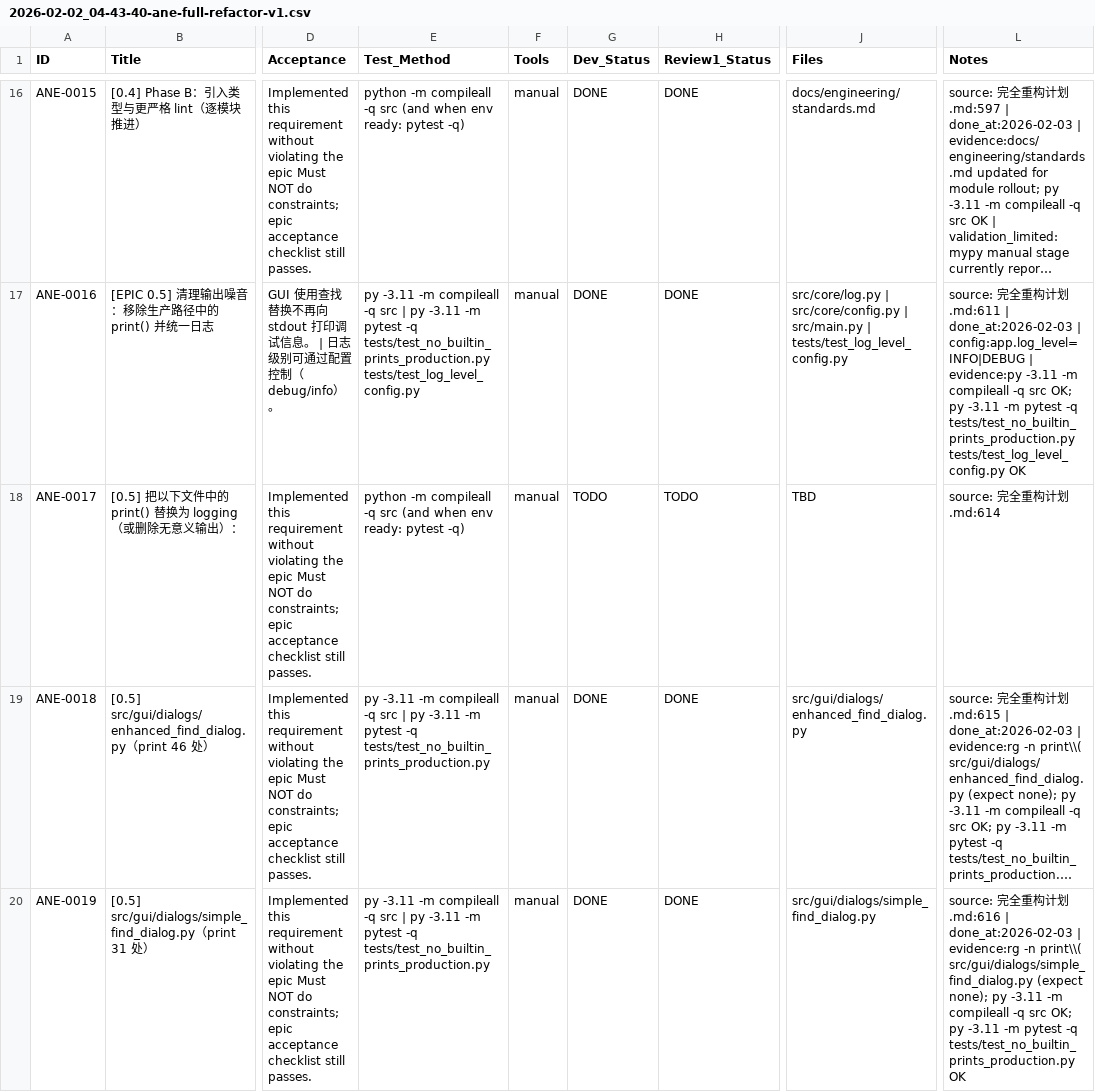
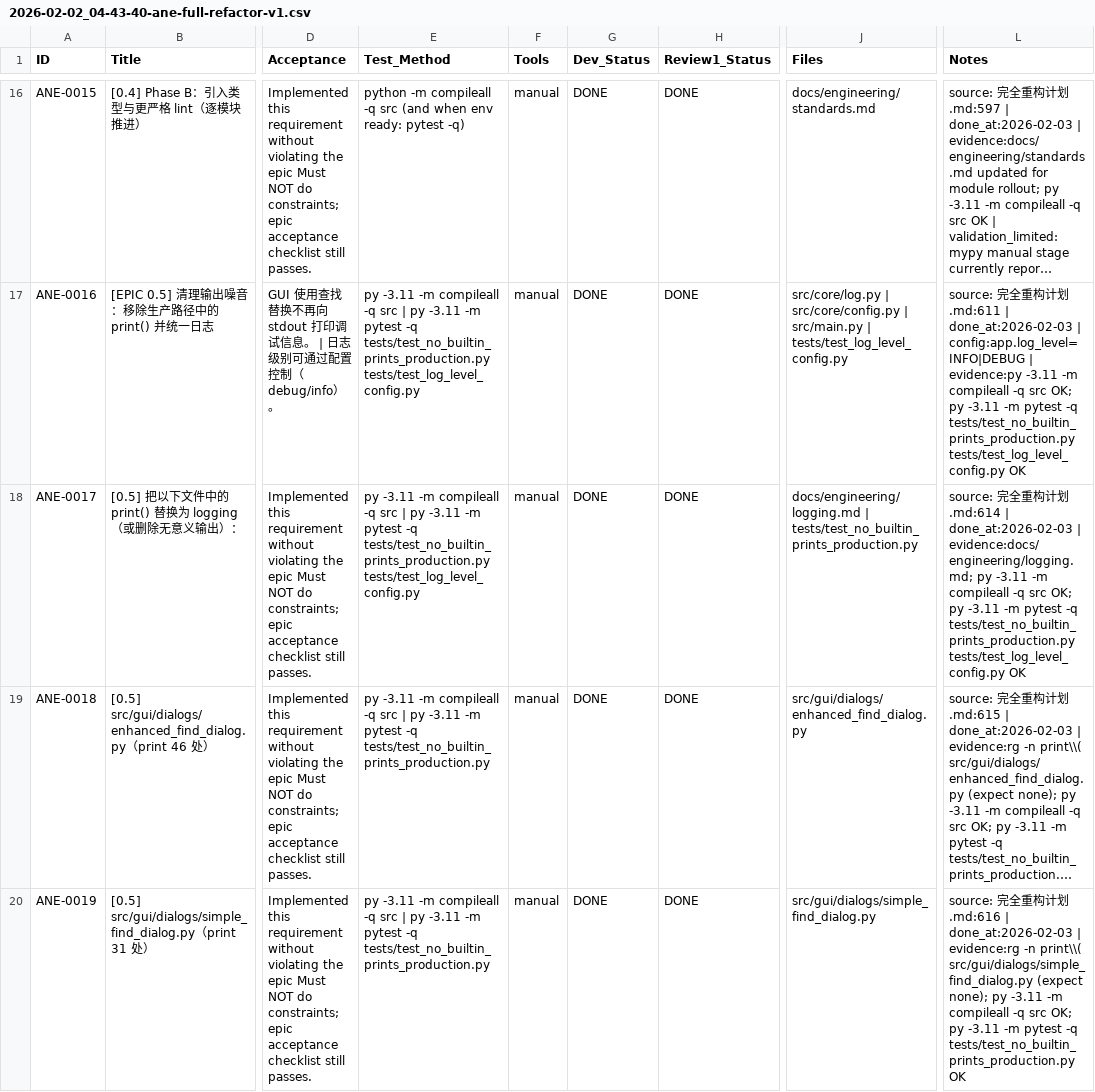
Before and after one commit to inliver233/Ai-Novel-Editor, a CSV file: issues/2026-02-02_04-43-40-ane-full-refactor-v1.csv, drawn as a sheet; only a part is shown, gaps mark what is left out; long unchanged cells end in …; the diff names each change by its address in the sheet, - before the commit and + after, or states it on an @@ line.

Commit message:
[ANE-0017] [0.5] 把以下文件中的 print() 替换为 logging（或删除无意义输出）：

```diff
--- a/issues/2026-02-02_04-43-40-ane-full-refactor-v1.csv
+++ b/issues/2026-02-02_04-43-40-ane-full-refactor-v1.csv
-E18 (Test_Method): python -m compileall -q src (and when env ready: pytest -q)
+E18 (Test_Method): py -3.11 -m compileall -q src | py -3.11 -m pytest -q tests/test_no_builtin_prints_production.py tests/test_log_level_config.py
-G18 (Dev_Status): TODO
+G18 (Dev_Status): DONE
-H18 (Review1_Status): TODO
+H18 (Review1_Status): DONE
-J18 (Files): TBD
+J18 (Files): docs/engineering/logging.md | tests/test_no_builtin_prints_production.py
-L18 (Notes): …划.md:614
+L18 (Notes): …划.md:614 | done_at:2026-02-03 | evidence:docs/engineering/logging.md; py -3.11 -m compileall -q src OK; py -3.11 -m pytest -q tests/test_no_builtin_prints_production.py tests/test_log_level_config.py OK
```
Also changed, not shown: 1 other file.
